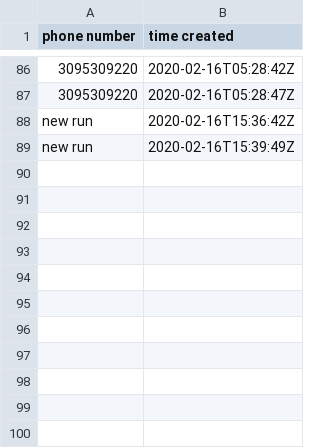
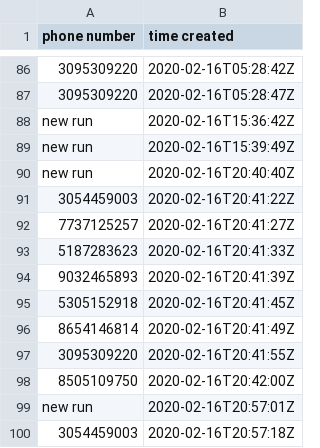
Before and after one commit to dayadam/crm-scripts-upwork, a CSV file: data.csv, drawn as a sheet; only a part is shown, gaps mark what is left out.

```diff
--- a/data.csv
+++ b/data.csv
@@ -89 +89,12 @@ new run,2020-02-16T15:36:42Z
 new run,2020-02-16T15:39:49Z
+new run,2020-02-16T20:40:40Z
+3054459003,2020-02-16T20:41:22Z
+7737125257,2020-02-16T20:41:27Z
+5187283623,2020-02-16T20:41:33Z
+9032465893,2020-02-16T20:41:39Z
+5305152918,2020-02-16T20:41:45Z
+8654146814,2020-02-16T20:41:49Z
+3095309220,2020-02-16T20:41:55Z
+8505109750,2020-02-16T20:42:00Z
+new run,2020-02-16T20:57:01Z
+3054459003,2020-02-16T20:57:18Z
```
Also changed, not shown: 1 other file.
